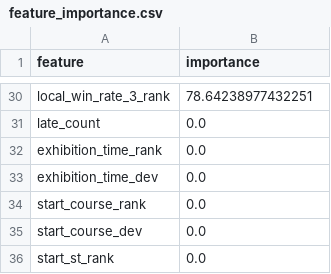
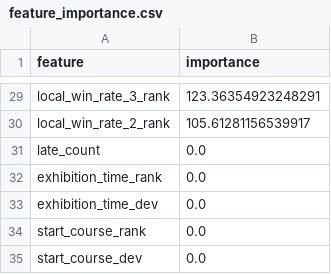
Before and after one commit to sdaiki526-bot/boatrace-app, a CSV file: models/feature_importance.csv, drawn as a sheet; only a part is shown, gaps mark what is left out; the shorter side is filled out with more unchanged rows; addresses are those after the commit; the diff covers the shown part only; the diff names each change by its address in the sheet, - before the commit and + after, or states it on an @@ line.

```diff
--- a/models/feature_importance.csv
+++ b/models/feature_importance.csv
-B29 (importance): 78.64238977432251
+B29 (importance): 123.36354923248291
+row 30: local_win_rate_2_rank | 105.61281156539917
```
Also changed, not shown: 6 added rows, 7 removed rows and 21 edited cells elsewhere in this file, 2 other files.
